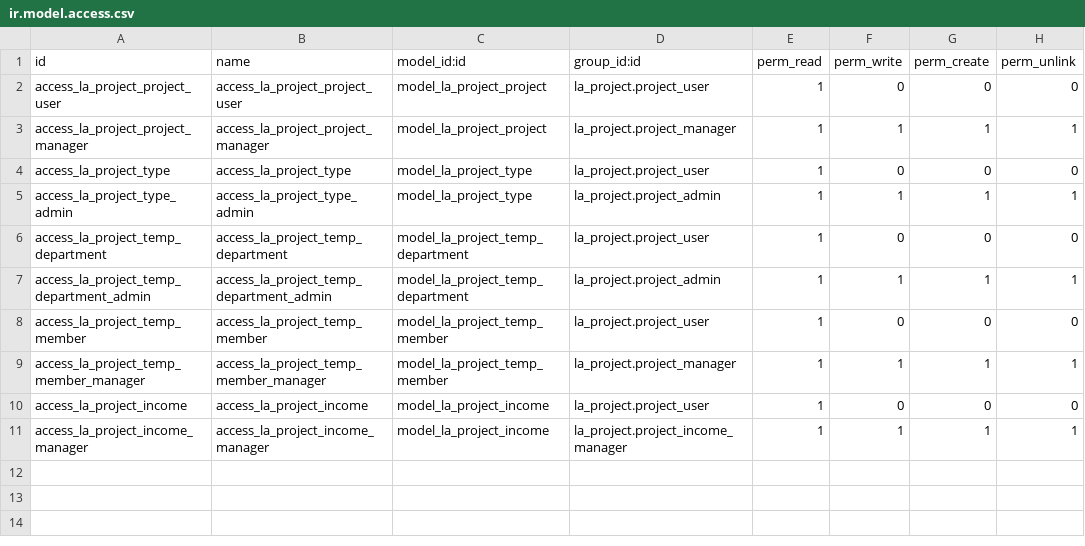
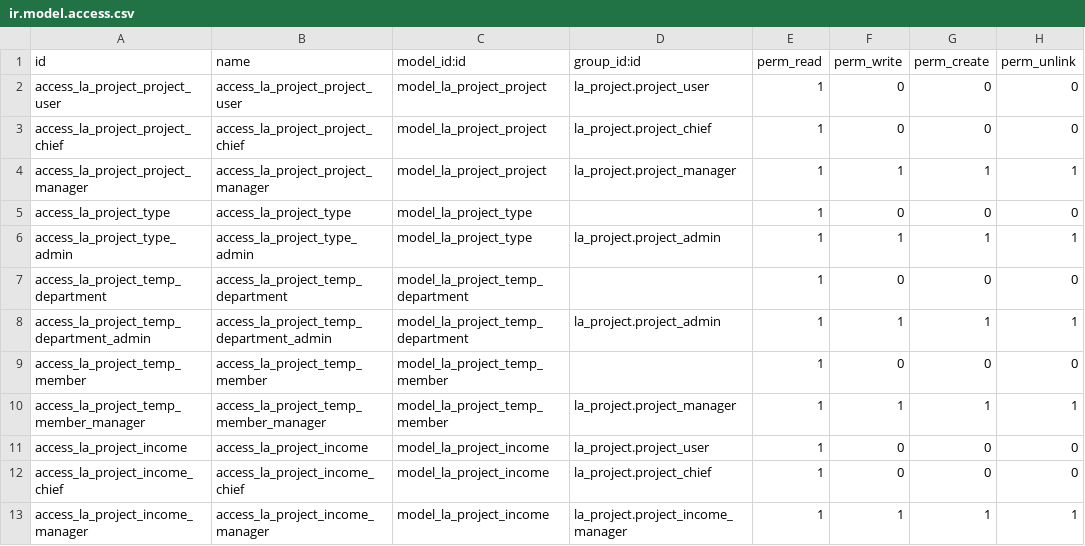
Before and after one commit to cysnake4713/la-erp, a CSV file: la_project/security/ir.model.access.csv, drawn as a sheet.

```diff
--- a/la_project/security/ir.model.access.csv
+++ b/la_project/security/ir.model.access.csv
@@ -2,10 +2,12 @@ id,name,model_id:id,group_id:id,perm_read,perm_write,perm_create,perm_unlink
 access_la_project_project_user,access_la_project_project_user,model_la_project_project,la_project.project_user,1,0,0,0
+access_la_project_project_chief,access_la_project_project_chief,model_la_project_project,la_project.project_chief,1,0,0,0
 access_la_project_project_manager,access_la_project_project_manager,model_la_project_project,la_project.project_manager,1,1,1,1
-access_la_project_type,access_la_project_type,model_la_project_type,la_project.project_user,1,0,0,0
+access_la_project_type,access_la_project_type,model_la_project_type,,1,0,0,0
 access_la_project_type_admin,access_la_project_type_admin,model_la_project_type,la_project.project_admin,1,1,1,1
-access_la_project_temp_department,access_la_project_temp_department,model_la_project_temp_department,la_project.project_user,1,0,0,0
+access_la_project_temp_department,access_la_project_temp_department,model_la_project_temp_department,,1,0,0,0
 access_la_project_temp_department_admin,access_la_project_temp_department_admin,model_la_project_temp_department,la_project.project_admin,1,1,1,1
-access_la_project_temp_member,access_la_project_temp_member,model_la_project_temp_member,la_project.project_user,1,0,0,0
+access_la_project_temp_member,access_la_project_temp_member,model_la_project_temp_member,,1,0,0,0
 access_la_project_temp_member_manager,access_la_project_temp_member_manager,model_la_project_temp_member,la_project.project_manager,1,1,1,1
 access_la_project_income,access_la_project_income,model_la_project_income,la_project.project_user,1,0,0,0
+access_la_project_income_chief,access_la_project_income_chief,model_la_project_income,la_project.project_chief,1,0,0,0
 access_la_project_income_manager,access_la_project_income_manager,model_la_project_income,la_project.project_income_manager,1,1,1,1
```
Also changed, not shown: 5 other files.
